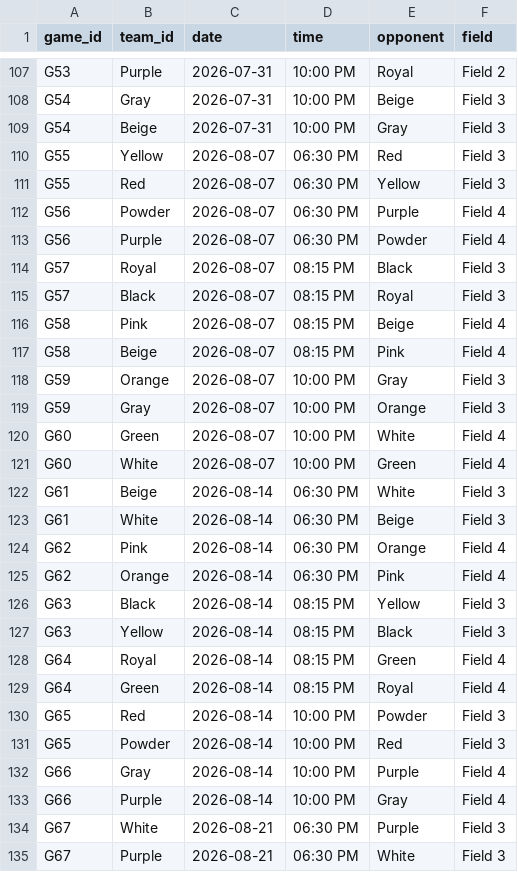
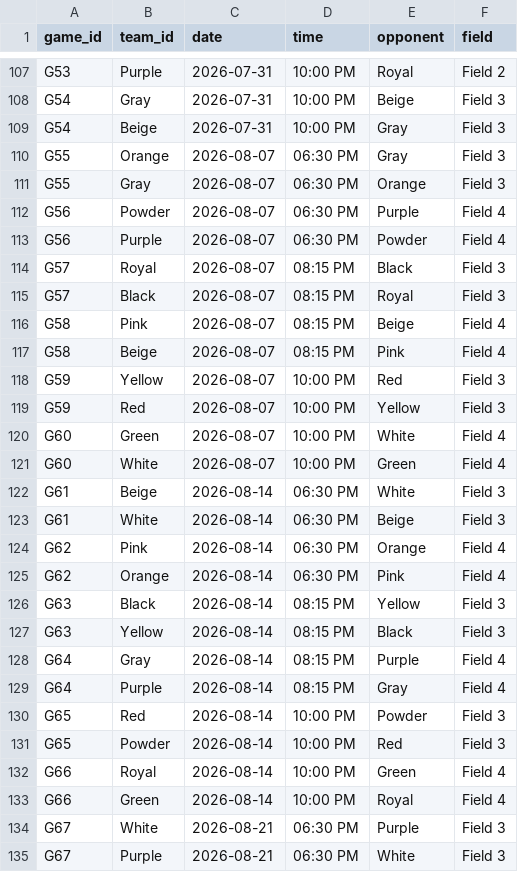
Before and after one commit to dbm1982/adult-league-calendar, a TSV file: all_team_games.tsv, drawn as a sheet; only a part is shown, gaps mark what is left out.

```diff
--- a/all_team_games.tsv
+++ b/all_team_games.tsv
@@ -109,4 +109,4 @@ G54	Gray	2026-07-31	10:00 PM	Beige	Field 3
 G54	Beige	2026-07-31	10:00 PM	Gray	Field 3
-G55	Yellow	2026-08-07	06:30 PM	Red	Field 3
-G55	Red	2026-08-07	06:30 PM	Yellow	Field 3
+G55	Orange	2026-08-07	06:30 PM	Gray	Field 3
+G55	Gray	2026-08-07	06:30 PM	Orange	Field 3
 G56	Powder	2026-08-07	06:30 PM	Purple	Field 4
@@ -117,4 +117,4 @@ G58	Pink	2026-08-07	08:15 PM	Beige	Field 4
 G58	Beige	2026-08-07	08:15 PM	Pink	Field 4
-G59	Orange	2026-08-07	10:00 PM	Gray	Field 3
-G59	Gray	2026-08-07	10:00 PM	Orange	Field 3
+G59	Yellow	2026-08-07	10:00 PM	Red	Field 3
+G59	Red	2026-08-07	10:00 PM	Yellow	Field 3
 G60	Green	2026-08-07	10:00 PM	White	Field 4
@@ -127,8 +127,8 @@ G63	Black	2026-08-14	08:15 PM	Yellow	Field 3
 G63	Yellow	2026-08-14	08:15 PM	Black	Field 3
-G64	Royal	2026-08-14	08:15 PM	Green	Field 4
-G64	Green	2026-08-14	08:15 PM	Royal	Field 4
+G64	Gray	2026-08-14	08:15 PM	Purple	Field 4
+G64	Purple	2026-08-14	08:15 PM	Gray	Field 4
 G65	Red	2026-08-14	10:00 PM	Powder	Field 3
 G65	Powder	2026-08-14	10:00 PM	Red	Field 3
-G66	Gray	2026-08-14	10:00 PM	Purple	Field 4
-G66	Purple	2026-08-14	10:00 PM	Gray	Field 4
+G66	Royal	2026-08-14	10:00 PM	Green	Field 4
+G66	Green	2026-08-14	10:00 PM	Royal	Field 4
 G67	White	2026-08-21	06:30 PM	Purple	Field 3
```
Also changed, not shown: 13 other files.
